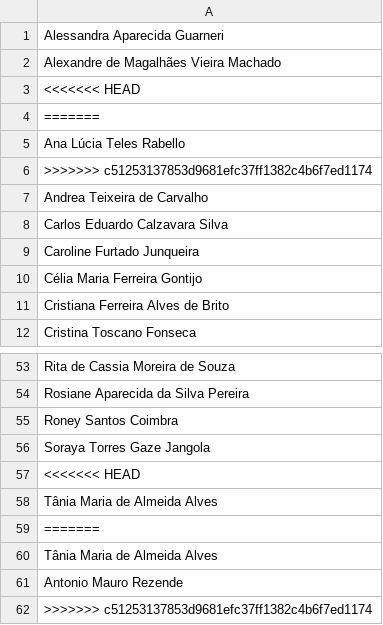
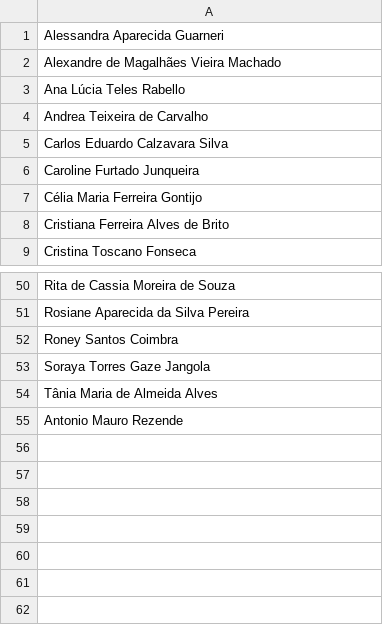
Before and after one commit to makaires77/ppgcs, a CSV file: _data/in_csv/nomesdocentes.csv, drawn as a sheet; only a part is shown, gaps mark what is left out; the diff names each change by its address in the sheet, - before the commit and + after, or states it on an @@ line.

```diff
--- a/_data/in_csv/nomesdocentes.csv
+++ b/_data/in_csv/nomesdocentes.csv
-row 3: <<<<<<< HEAD
-row 4: =======
-row 6: >>>>>>> c51253137853d9681efc37ff1382c4b6f7ed1174
-row 57: <<<<<<< HEAD
-row 58: Tânia Maria de Almeida Alves
-row 59: =======
-row 62: >>>>>>> c51253137853d9681efc37ff1382c4b6f7ed1174
```
Also changed, not shown: _data/in_csv/ppgcs/docentes_dadosprograma.csv, _data/in_csv/ppgcs/docentes_nomes.csv.
